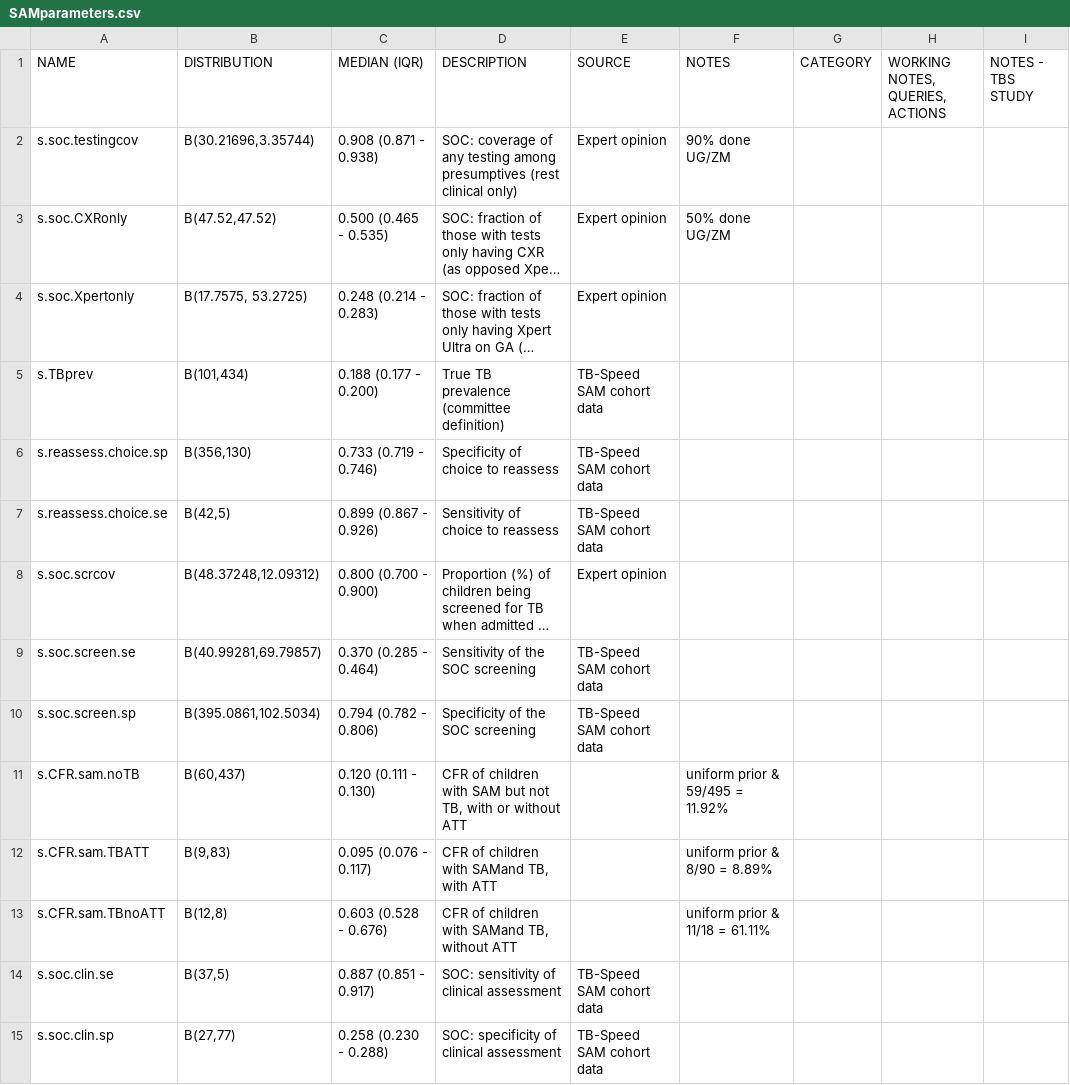
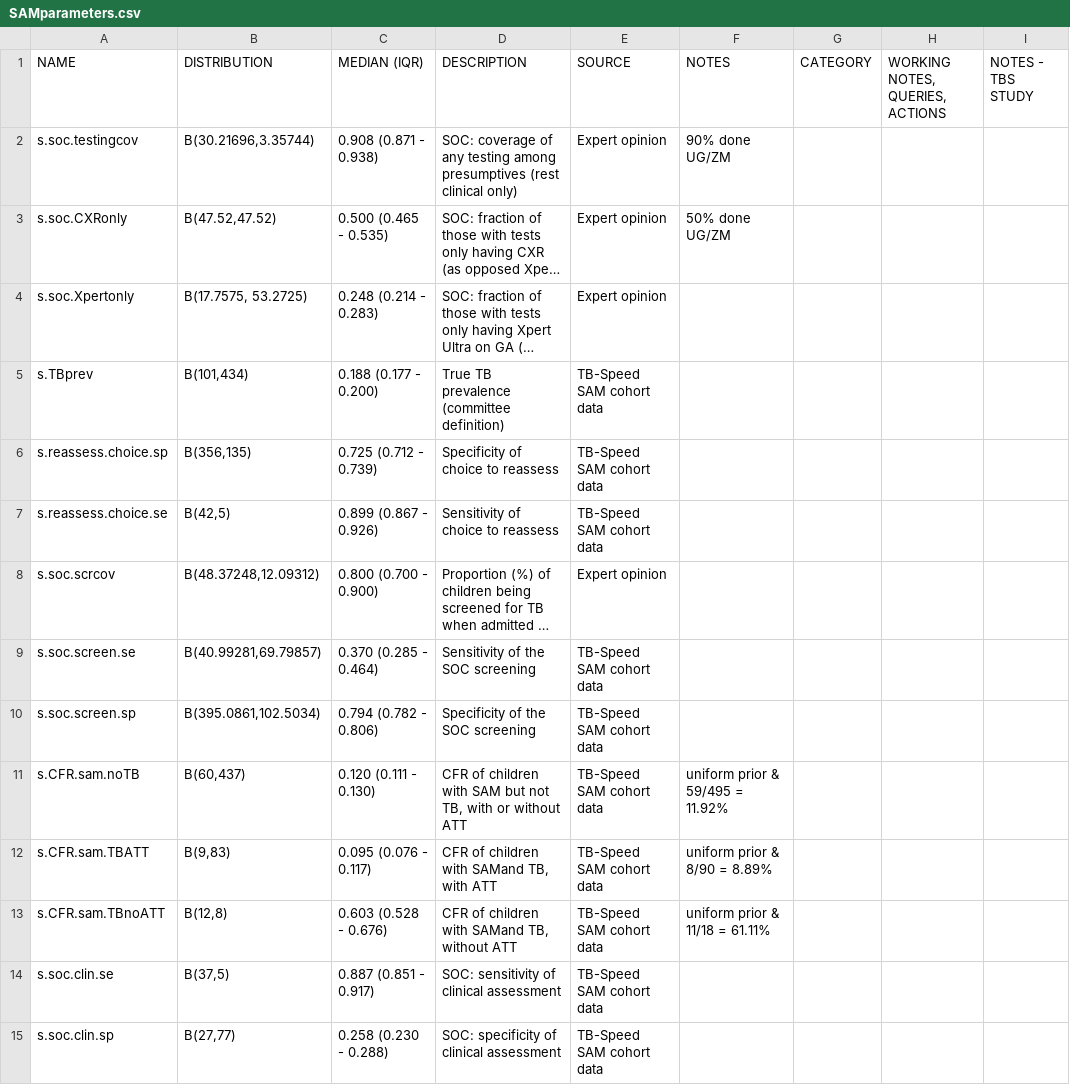
Before and after one commit to petedodd/TBSsam, a CSV file: data/SAMparameters.csv, drawn as a sheet; only a part is shown; long unchanged cells end in …; the diff names each change by its address in the sheet, - before the commit and + after, or states it on an @@ line.

Commit message:
correcting minor error on TDA arm reassessment sp

```diff
--- a/data/SAMparameters.csv
+++ b/data/SAMparameters.csv
-B6 (DISTRIBUTION): B(356,130)
+B6 (DISTRIBUTION): B(356,135)
-C6 (MEDIAN (IQR)): 0.733 (0.719 - 0.746)
+C6 (MEDIAN (IQR)): 0.725 (0.712 - 0.739)
-E11:E13 (SOURCE): (empty)
+E11:E13 (SOURCE): TB-Speed SAM cohort data
```
